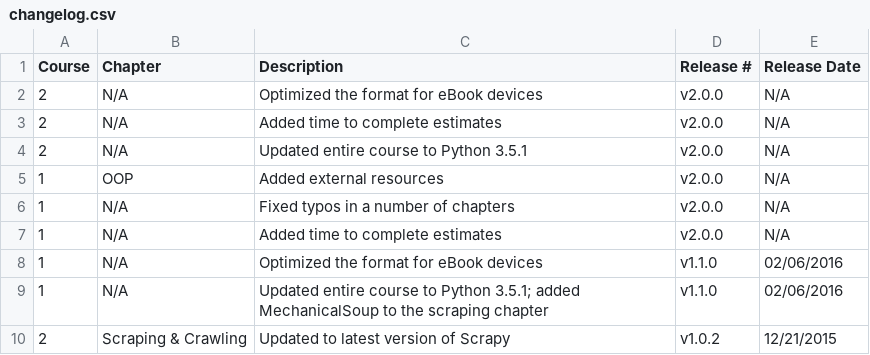
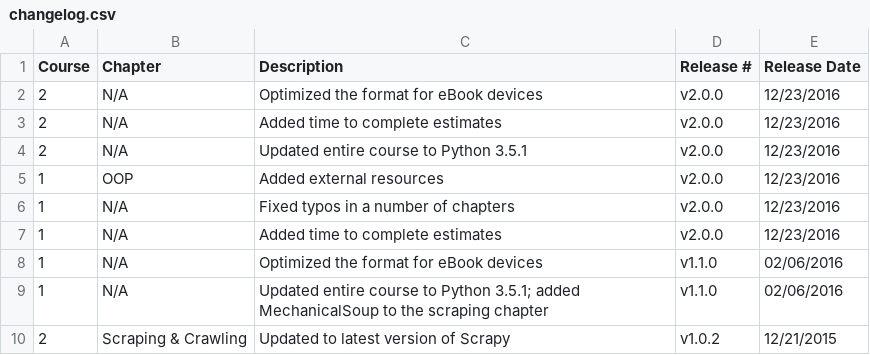
Before and after one commit to realpython/about, a CSV file: changelog.csv, drawn as a sheet; only a part is shown.

Commit message:
updated changelog

```diff
--- a/changelog.csv
+++ b/changelog.csv
@@ -1,8 +1,8 @@
 Course , Chapter                    , Description                          , Release # ,Release Date
-2, N/A, Optimized the format for eBook devices,v2.0.0,N/A
-2, N/A, Added time to complete estimates,v2.0.0,N/A
-2, N/A , Updated entire course to Python 3.5.1,v2.0.0,N/A
-1, OOP, Added external resources, v2.0.0,N/A
-1, N/A, Fixed typos in a number of chapters,v2.0.0,N/A
-1, N/A, Added time to complete estimates,v2.0.0,N/A
+2, N/A, Optimized the format for eBook devices,v2.0.0,12/23/2016
+2, N/A, Added time to complete estimates,v2.0.0,12/23/2016
+2, N/A , Updated entire course to Python 3.5.1,v2.0.0,12/23/2016
+1, OOP, Added external resources, v2.0.0,12/23/2016
+1, N/A, Fixed typos in a number of chapters,v2.0.0,12/23/2016
+1, N/A, Added time to complete estimates,v2.0.0,12/23/2016
 1, N/A, Optimized the format for eBook devices,v1.1.0,02/06/2016
```
